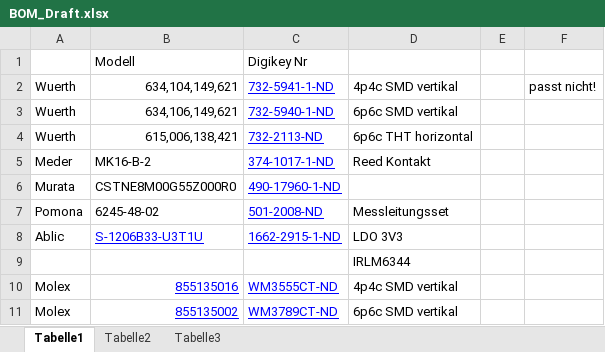
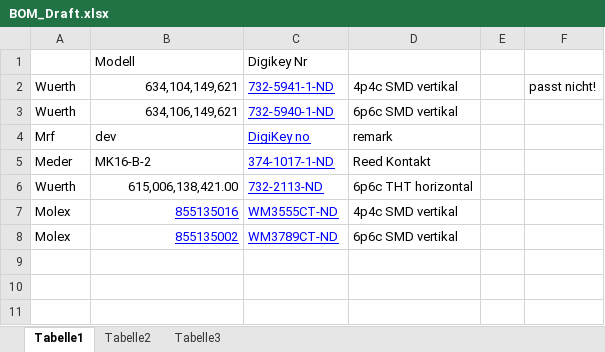
Before and after one commit to HMSteve/HB-WDS100-C6-O-2, an Excel workbook: PCB/BOM_Draft.xlsx, sheet Tabelle1, drawn as a sheet; values as stored, in another font and other column widths than the file's, no borders; removed rows and columns are numbered as before the commit, all else as after; the diff names each change by its address in the sheet, - before the commit and + after, or states it on an @@ line.

```diff
--- a/PCB/BOM_Draft.xlsx (sheet Tabelle1)
+++ b/PCB/BOM_Draft.xlsx (sheet Tabelle1)
-row 4: Wuerth | 615,006,138,421 | 732-2113-ND | 6p6c THT horizontal
+row 4: Mrf | dev | DigiKey no | remark
-row 6: Murata | CSTNE8M00G55Z000R0 | 490-17960-1-ND
-row 7: Pomona | 6245-48-02 | 501-2008-ND | Messleitungsset
-row 8: Ablic | S-1206B33-U3T1U | 1662-2915-1-ND | LDO 3V3
-row 9:  |  |  | IRLM6344
+row 6: Wuerth | 615,006,138,421.00 | 732-2113-ND | 6p6c THT horizontal
```
Also changed, not shown: misc/WindspeedCalib.xlsx, 25 other files.
